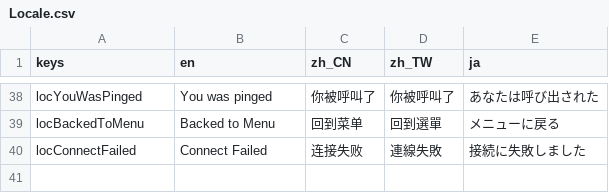
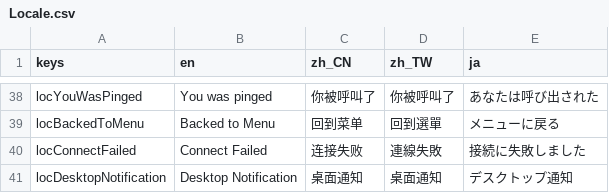
Before and after one commit to SheepYhangCN/LocalChat, a CSV file: Locale/Locale.csv, drawn as a sheet; only a part is shown, gaps mark what is left out.

Commit message:
2024.3.8
added a option in menu to toggle desktop notification
added message time for windows desktop notification
fixed linux desktop notification
fixed pinged desktop notification

```diff
--- a/Locale/Locale.csv
+++ b/Locale/Locale.csv
@@ -40 +40,2 @@ locBackedToMenu;Backed to Menu;回到菜单;回到選單;メニューに戻る
 locConnectFailed;Connect Failed;连接失败;連線失敗;接続に失敗しました
+locDesktopNotification;Desktop Notification;桌面通知;桌面通知;デスクトップ通知
```
Also changed, not shown: 9 other files.
